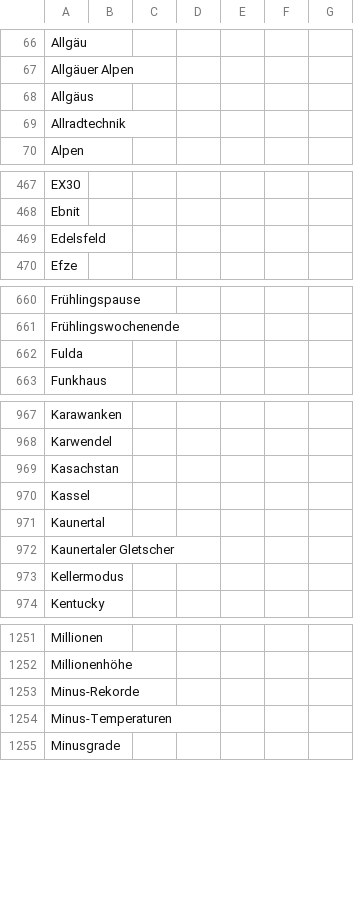
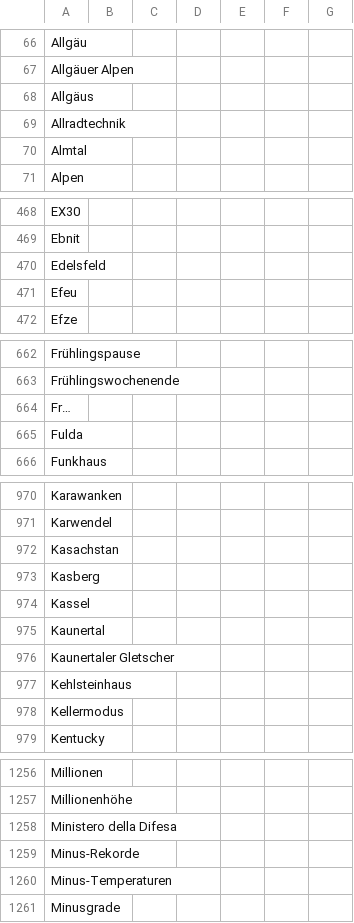
Before and after one commit to emorl-news/winterIsComing, a CSV file: csv/sentiments_missing.csv, drawn as a sheet; only a part is shown, gaps mark what is left out; the diff covers the shown part only; the diff names each change by its address in the sheet, - before the commit and + after, or states it on an @@ line.

```diff
--- a/csv/sentiments_missing.csv
+++ b/csv/sentiments_missing.csv
+row 70: Almtal
+row 471: Efeu
+row 664: Fr…
+row 973: Kasberg
+row 977: Kehlsteinhaus
+row 1258: Ministero della Difesa
```
Also changed, not shown: 2 added rows elsewhere in this file, csv/sentiments_days.csv, csv/sentiments_locations.csv, 7 other files.
